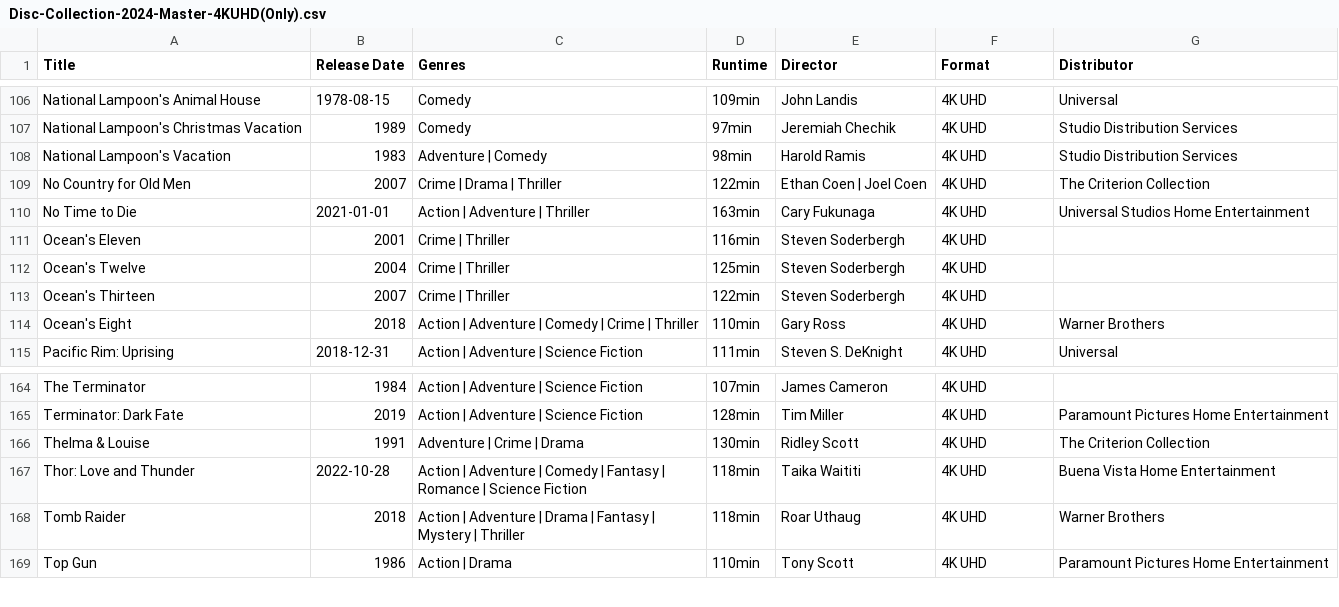
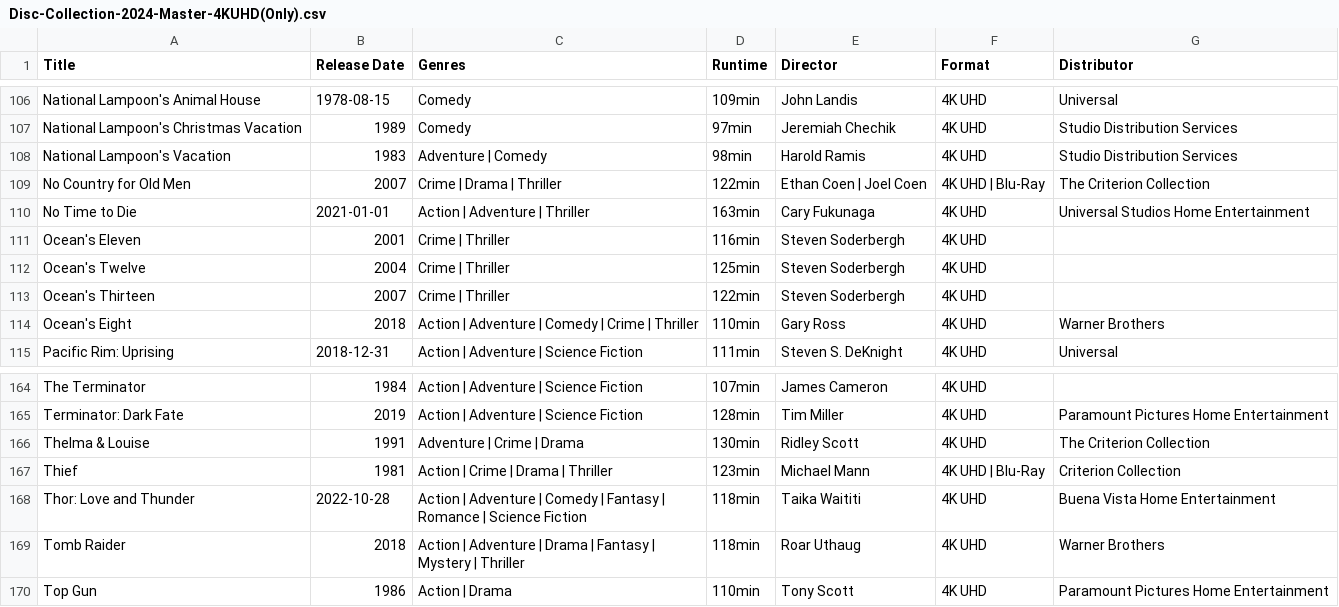
Before and after one commit to srv1054/blu-ray-HD-UHD-discs, a CSV file: Disc-Collection-2024-Master-4KUHD(Only).csv, drawn as a sheet; only a part is shown, gaps mark what is left out; the diff names each change by its address in the sheet, - before the commit and + after, or states it on an @@ line.

```diff
--- a/Disc-Collection-2024-Master-4KUHD(Only).csv
+++ b/Disc-Collection-2024-Master-4KUHD(Only).csv
-F109 (Format): 4K UHD
+F109 (Format): 4K UHD | Blu-Ray
+row 167: Thief | 1981 | Action | Crime | Drama | Thriller | 123min | Michael Mann | 4K UHD | Blu-Ray | Criterion Collection
```
Also changed, not shown: Disc-Collection-2024-Master.csv.
